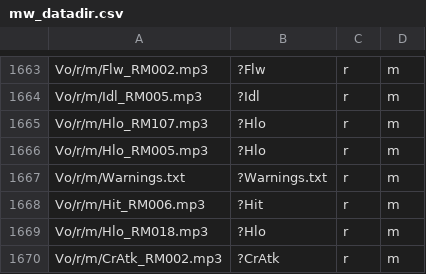
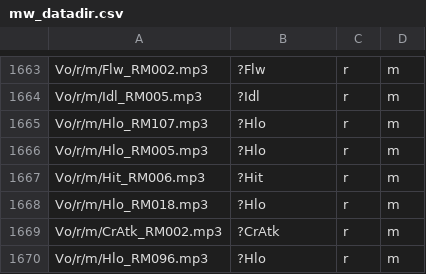
Before and after one commit to erinpentecost/ErnDemakeTools, a CSV file: audio/dumps/mw_datadir.csv, drawn as a sheet; only a part is shown, gaps mark what is left out; the shorter side is filled out with more unchanged rows; the diff names each change by its address in the sheet, - before the commit and + after, or states it on an @@ line.

```diff
--- a/audio/dumps/mw_datadir.csv
+++ b/audio/dumps/mw_datadir.csv
-row 1667: Vo/r/m/Warnings.txt | ?Warnings.txt | r | m
```
Also changed, not shown: 2 other files.
